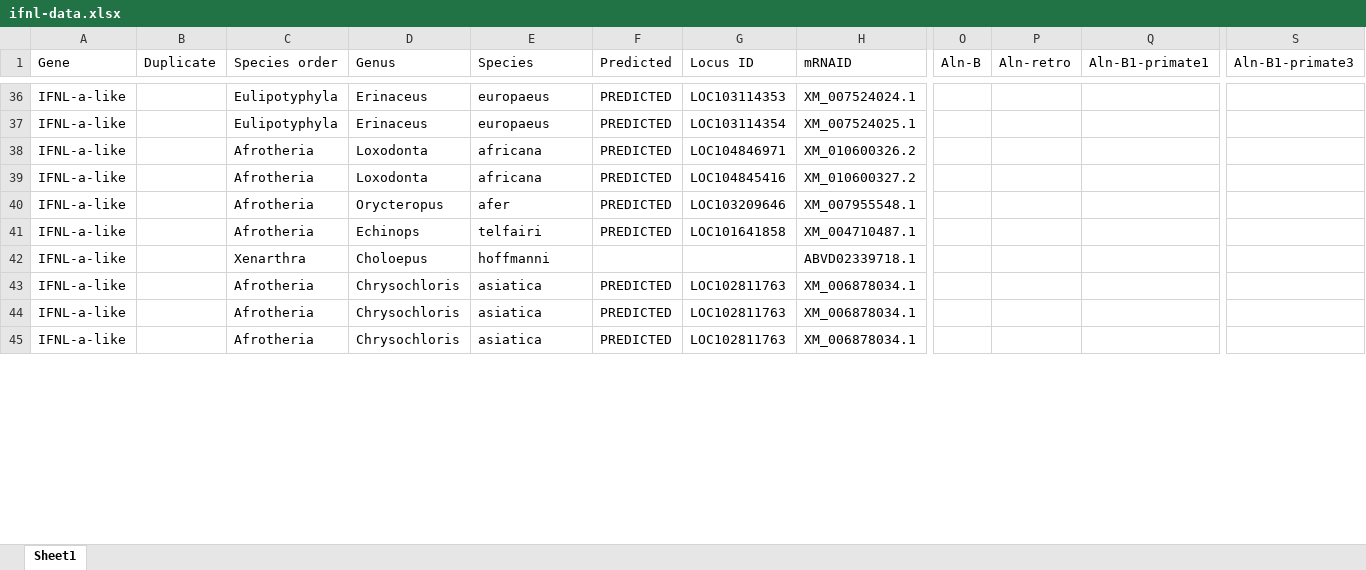
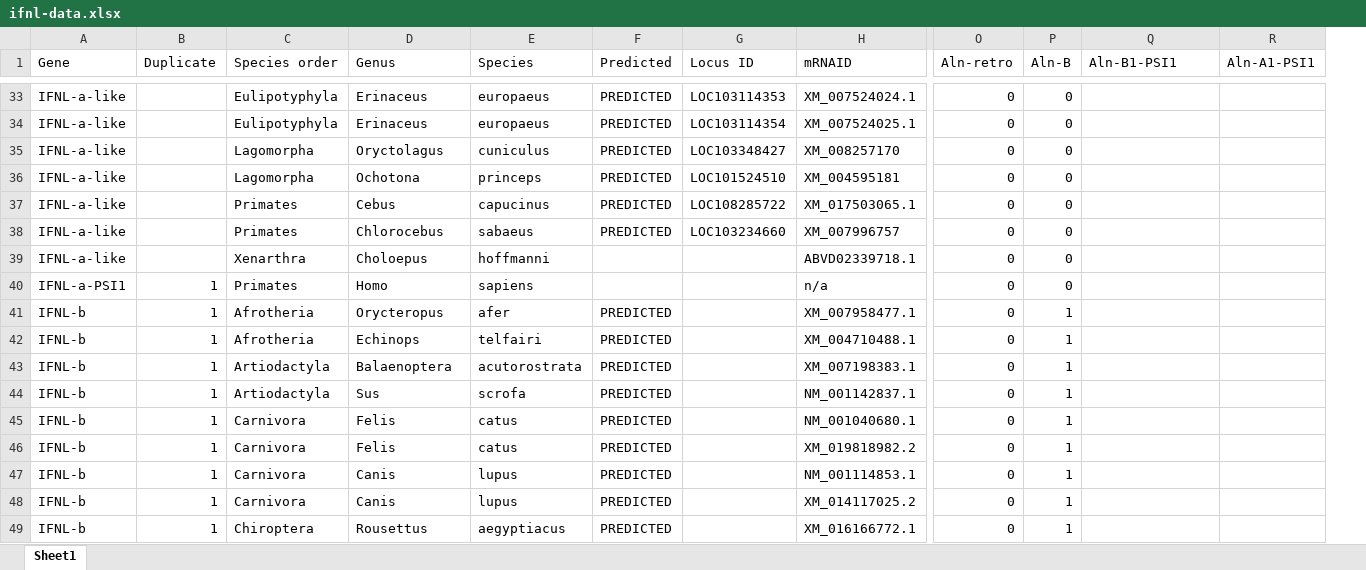
Before and after one commit to giffordlabcvr/IFNL-Evolution, an Excel workbook: tabular/ifnl-data.xlsx, sheet Sheet1, drawn as a sheet; only a part is shown, gaps mark what is left out; values as stored, in another font and other column widths than the file's, no cell formats; conditional formats not drawn; removed rows and columns are numbered as before the commit, all else as after; rows hold the shown columns only; the diff covers the shown part only; the diff names each change by its address in the sheet, - before the commit and + after, or states it on an @@ line.

Commit message:
Added IFNL-B alignment and data

```diff
--- a/tabular/ifnl-data.xlsx (sheet Sheet1)
+++ b/tabular/ifnl-data.xlsx (sheet Sheet1)
-column O (Aln-B), empty
+column P (Aln-B), rows 33-39: all 0
+column R (Aln-A1-PSI1), empty
-column S (Aln-B1-primate3), empty
-Q1: Aln-B1-primate1
+Q1: Aln-B1-PSI1
-O33:O39 (Aln-retro): (empty)
+O33:O39 (Aln-retro): 0
-C35:C36 (Species order): Afrotheria
+C35:C36 (Species order): Lagomorpha
-D35 (Genus): Loxodonta
+D35 (Genus): Oryctolagus
-E35 (Species): africana
+E35 (Species): cuniculus
-G35 (Locus ID): LOC104846971
+G35 (Locus ID): LOC103348427
-H35 (mRNAID): XM_010600326.2
+H35 (mRNAID): XM_008257170
-D36 (Genus): Loxodonta
+D36 (Genus): Ochotona
-E36 (Species): africana
+E36 (Species): princeps
-G36 (Locus ID): LOC104845416
+G36 (Locus ID): LOC101524510
-H36 (mRNAID): XM_010600327.2
+H36 (mRNAID): XM_004595181
-C37:C38 (Species order): Afrotheria
+C37:C38 (Species order): Primates
-D37 (Genus): Orycteropus
+D37 (Genus): Cebus
-E37 (Species): afer
+E37 (Species): capucinus
-G37 (Locus ID): LOC103209646
+G37 (Locus ID): LOC108285722
-H37 (mRNAID): XM_007955548.1
+H37 (mRNAID): XM_017503065.1
-D38 (Genus): Echinops
+D38 (Genus): Chlorocebus
-E38 (Species): telfairi
+E38 (Species): sabaeus
-G38 (Locus ID): LOC101641858
+G38 (Locus ID): LOC103234660
-H38 (mRNAID): XM_004710487.1
+H38 (mRNAID): XM_007996757
-row 43: IFNL-a-like |  | Afrotheria | Chrysochloris | asiatica | PREDICTED | LOC102811763 | XM_006878034.1
-row 44: IFNL-a-like |  | Afrotheria | Chrysochloris | asiatica | PREDICTED | LOC102811763 | XM_006878034.1
-row 45: IFNL-a-like |  | Afrotheria | Chrysochloris | asiatica | PREDICTED | LOC102811763 | XM_006878034.1
+row 40: IFNL-a-PSI1 | 1 | Primates | Homo | sapiens |  |  | n/a | 0 | 0
+row 41: IFNL-b | 1 | Afrotheria | Orycteropus | afer | PREDICTED |  | XM_007958477.1 | 0 | 1
+row 42: IFNL-b | 1 | Afrotheria | Echinops | telfairi | PREDICTED |  | XM_004710488.1 | 0 | 1
+row 43: IFNL-b | 1 | Artiodactyla | Balaenoptera | acutorostrata | PREDICTED |  | XM_007198383.1 | 0 | 1
+row 44: IFNL-b | 1 | Artiodactyla | Sus | scrofa | PREDICTED |  | NM_001142837.1 | 0 | 1
+row 45: IFNL-b | 1 | Carnivora | Felis | catus | PREDICTED |  | NM_001040680.1 | 0 | 1
+row 46: IFNL-b | 1 | Carnivora | Felis | catus | PREDICTED |  | XM_019818982.2 | 0 | 1
+row 47: IFNL-b | 1 | Carnivora | Canis | lupus | PREDICTED |  | NM_001114853.1 | 0 | 1
+row 48: IFNL-b | 1 | Carnivora | Canis | lupus | PREDICTED |  | XM_014117025.2 | 0 | 1
+row 49: IFNL-b | 1 | Chiroptera | Rousettus | aegyptiacus | PREDICTED |  | XM_016166772.1 | 0 | 1
```
Also changed, not shown: 38 added rows, 16 removed rows and 93 edited cells elsewhere in this sheet, cell formats, 2 other files.
